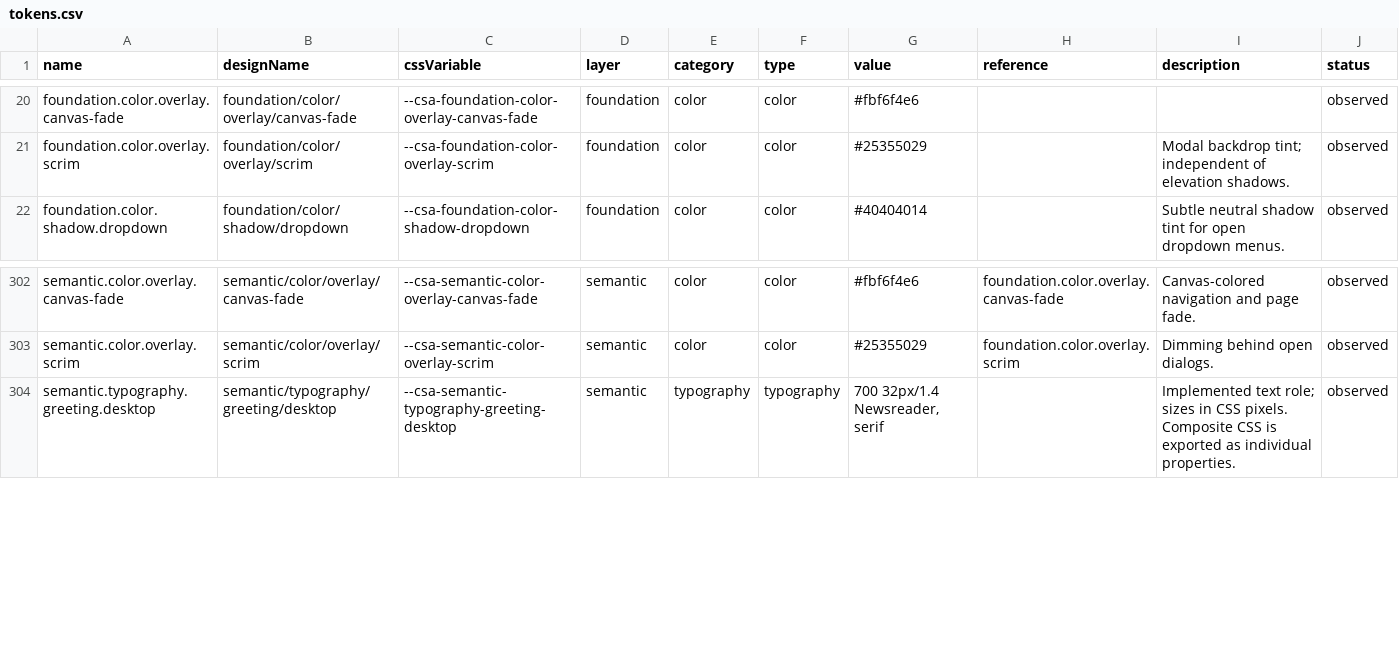
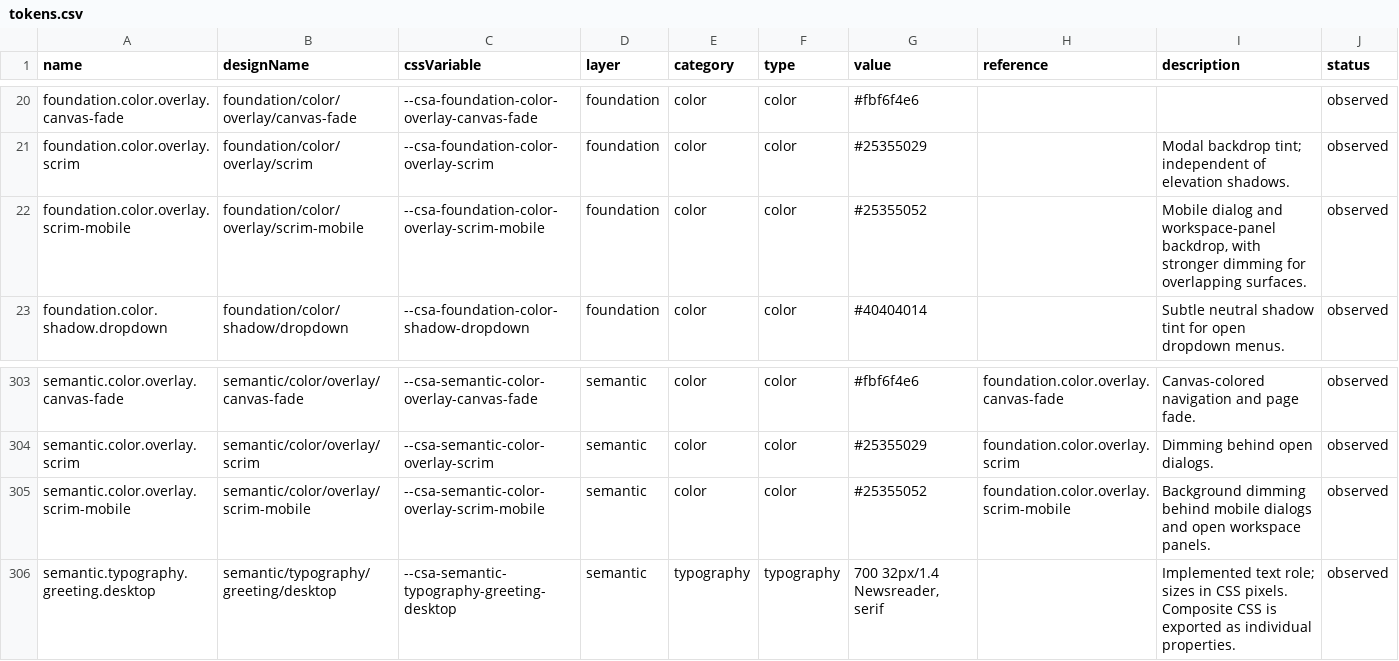
Before and after one commit to ecastillo-productdesigner/CSA, a CSV file: dist/design-system/tokens.csv, drawn as a sheet; only a part is shown, gaps mark what is left out.

Commit message:
Dim mobile dialog and workspace panel backgrounds

```diff
--- a/dist/design-system/tokens.csv
+++ b/dist/design-system/tokens.csv
@@ -21,2 +21,3 @@ name,designName,cssVariable,layer,category,type,value,reference,description,stat
 "foundation.color.overlay.scrim","foundation/color/overlay/scrim","--csa-foundation-color-overlay-scrim","foundation","color","color","#25355029","","Modal backdrop tint; independent of elevation shadows.","observed"
+"foundation.color.overlay.scrim-mobile","foundation/color/overlay/scrim-mobile","--csa-foundation-color-overlay-scrim-mobile","foundation","color","color","#25355052","","Mobile dialog and workspace-panel backdrop, with stronger dimming for overlapping surfaces.","observed"
 "foundation.color.shadow.dropdown","foundation/color/shadow/dropdown","--csa-foundation-color-shadow-dropdown","foundation","color","color","#40404014","","Subtle neutral shadow tint for open dropdown menus.","observed"
@@ -303,2 +304,3 @@ name,designName,cssVariable,layer,category,type,value,reference,description,stat
 "semantic.color.overlay.scrim","semantic/color/overlay/scrim","--csa-semantic-color-overlay-scrim","semantic","color","color","#25355029","foundation.color.overlay.scrim","Dimming behind open dialogs.","observed"
+"semantic.color.overlay.scrim-mobile","semantic/color/overlay/scrim-mobile","--csa-semantic-color-overlay-scrim-mobile","semantic","color","color","#25355052","foundation.color.overlay.scrim-mobile","Background dimming behind mobile dialogs and open workspace panels.","observed"
 "semantic.typography.greeting.desktop","semantic/typography/greeting/desktop","--csa-semantic-typography-greeting-desktop","semantic","typography","typography","700 32px/1.4 Newsreader, serif","","Implemented text role; sizes in CSS pixels. Composite CSS is exported as individual properties.","observed"
```
Also changed, not shown: 7 other files.
